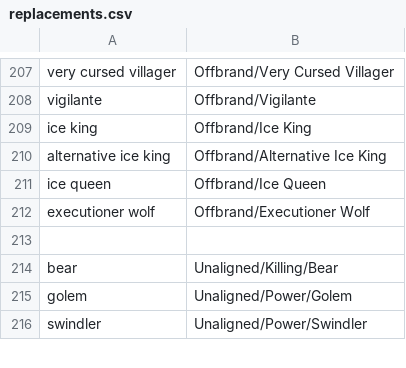
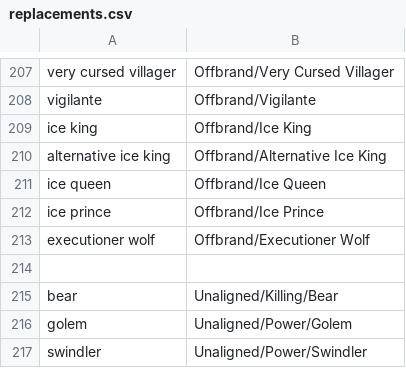
Before and after one commit to WerewolvesRevamped/Werewolves-Icons, a CSV file: replacements.csv, drawn as a sheet; only a part is shown, gaps mark what is left out; the diff names each change by its address in the sheet, - before the commit and + after, or states it on an @@ line.

Commit message:
Update replacements.csv

```diff
--- a/replacements.csv
+++ b/replacements.csv
+row 212: ice prince | Offbrand/Ice Prince
```
